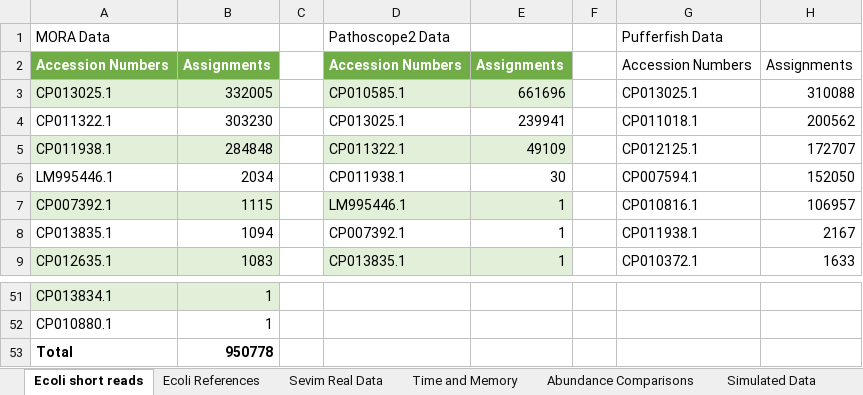
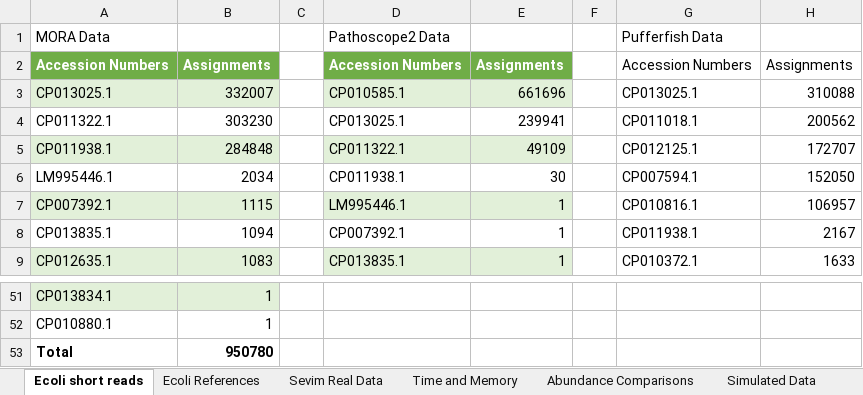
Before and after one commit to AfZheng126/MORA-data, an Excel workbook: Appendix Tables.xlsx, sheet Ecoli short reads, drawn as a sheet; only a part is shown, gaps mark what is left out; values as stored, in another font and other column widths than the file's, no borders; table styles not drawn; the diff names each change by its address in the sheet, - before the commit and + after, or states it on an @@ line.

```diff
--- a/Appendix Tables.xlsx (sheet Ecoli short reads)
+++ b/Appendix Tables.xlsx (sheet Ecoli short reads)
-B3: 332005
+B3: 332007
-B53: 950778
+B53: 950780
```
Also changed, not shown: sheet Simulated Data, sheet Sevim Real Data, sheet Time and Memory.
